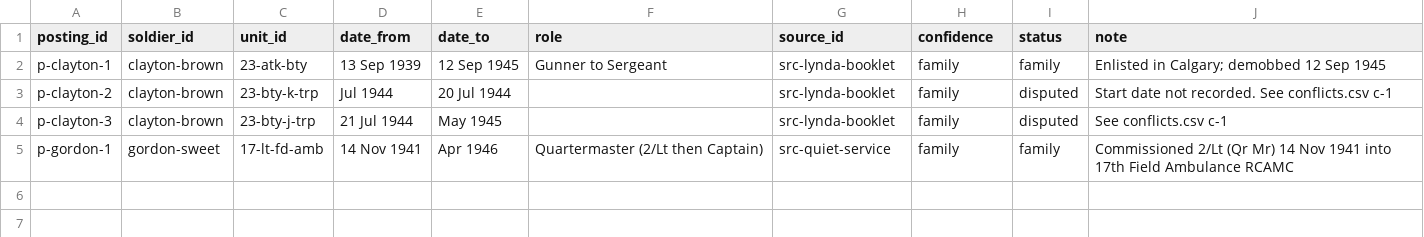
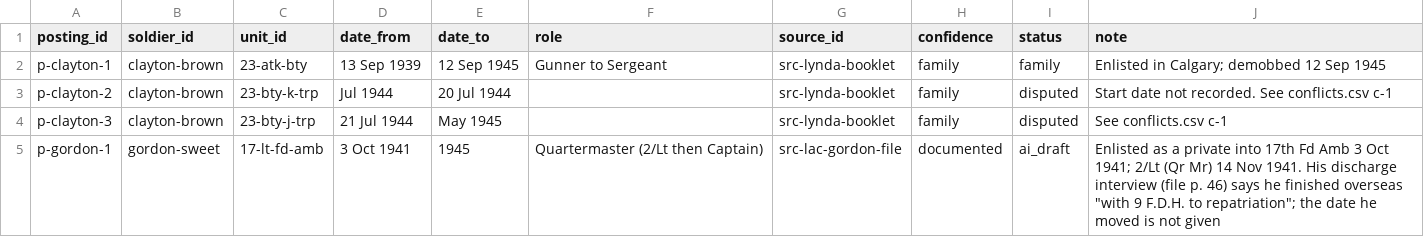
Before and after one commit to JoshOClock/soldier-paths, a CSV file: data/postings.csv, drawn as a sheet.

```diff
--- a/data/postings.csv
+++ b/data/postings.csv
@@ -4,2 +4,2 @@ p-clayton-2,clayton-brown,23-bty-k-trp,Jul 1944,20 Jul 1944,,src-lynda-booklet,f
 p-clayton-3,clayton-brown,23-bty-j-trp,21 Jul 1944,May 1945,,src-lynda-booklet,family,disputed,See conflicts.csv c-1
-p-gordon-1,gordon-sweet,17-lt-fd-amb,14 Nov 1941,Apr 1946,Quartermaster (2/Lt then Captain),src-quiet-service,family,family,Commissioned 2/Lt (Qr Mr) 14 Nov 1941 into 17th Field Ambulance RCAMC
+p-gordon-1,gordon-sweet,17-lt-fd-amb,3 Oct 1941,1945,Quartermaster (2/Lt then Captain),src-lac-gordon-file,documented,ai_draft,"Enlisted as a private into 17th Fd Amb 3 Oct 1941; 2/Lt (Qr Mr) 14 Nov 1941. His discharge interview (file p. 46) says he finished overseas ""with 9 F.D.H. to repatriation""; the date he moved is not given"
```
Also changed, not shown: data/events.csv, data/quotes.csv, 3 other files.
